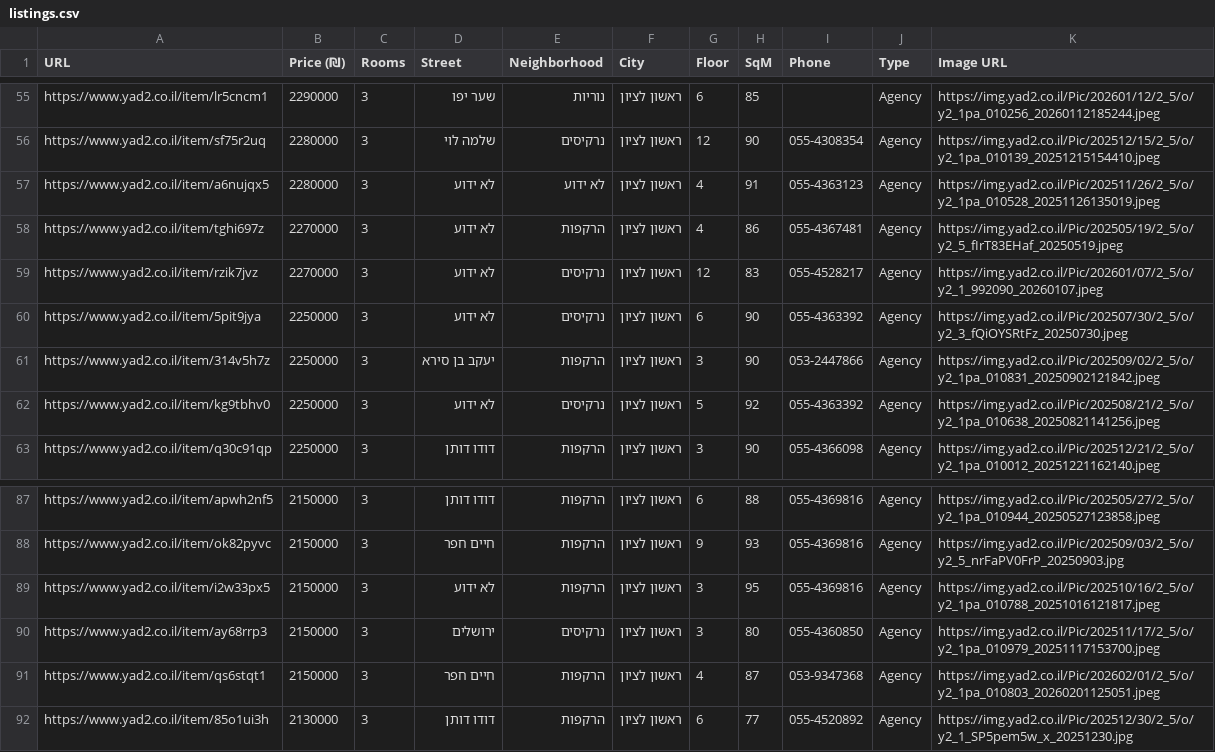
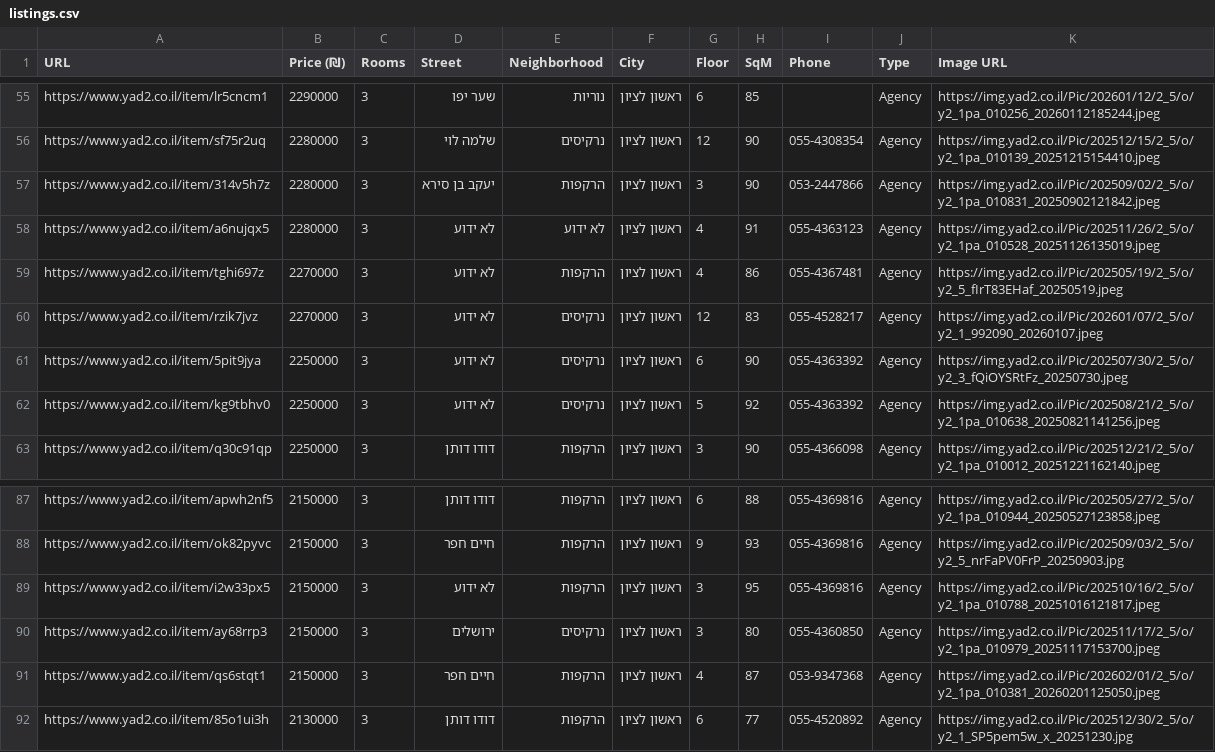
Before and after one commit to ziv9529/real-estate-tracker, a CSV file: listings.csv, drawn as a sheet; only a part is shown, gaps mark what is left out.

```diff
--- a/listings.csv
+++ b/listings.csv
@@ -56,2 +56,3 @@ https://www.yad2.co.il/item/lr5cncm1,2290000,3,שער יפו,נוריות,ראש
 https://www.yad2.co.il/item/sf75r2uq,2280000,3,שלמה לוי,נרקיסים,ראשון לציון,12,90,055-4308354,Agency,https://img.yad2.co.il/Pic/202512/15/2_5/o/y2_1pa_010139_20251215154410.jpeg
+https://www.yad2.co.il/item/314v5h7z,2280000,3,יעקב בן סירא,הרקפות,ראשון לציון,3,90,053-2447866,Agency,https://img.yad2.co.il/Pic/202509/02/2_5/o/y2_1pa_010831_20250902121842.jpeg
 https://www.yad2.co.il/item/a6nujqx5,2280000,3,לא ידוע,לא ידוע,ראשון לציון,4,91,055-4363123,Agency,https://img.yad2.co.il/Pic/202511/26/2_5/o/y2_1pa_010528_20251126135019.jpeg
@@ -60,3 +61,2 @@ https://www.yad2.co.il/item/rzik7jvz,2270000,3,לא ידוע,נרקיסים,רא
 https://www.yad2.co.il/item/5pit9jya,2250000,3,לא ידוע,נרקיסים,ראשון לציון,6,90,055-4363392,Agency,https://img.yad2.co.il/Pic/202507/30/2_5/o/y2_3_fQiOYSRtFz_20250730.jpeg
-https://www.yad2.co.il/item/314v5h7z,2250000,3,יעקב בן סירא,הרקפות,ראשון לציון,3,90,053-2447866,Agency,https://img.yad2.co.il/Pic/202509/02/2_5/o/y2_1pa_010831_20250902121842.jpeg
 https://www.yad2.co.il/item/kg9tbhv0,2250000,3,לא ידוע,נרקיסים,ראשון לציון,5,92,055-4363392,Agency,https://img.yad2.co.il/Pic/202508/21/2_5/o/y2_1pa_010638_20250821141256.jpeg
@@ -90,3 +90,3 @@ https://www.yad2.co.il/item/i2w33px5,2150000,3,לא ידוע,הרקפות,ראש
 https://www.yad2.co.il/item/ay68rrp3,2150000,3,ירושלים,נרקיסים,ראשון לציון,3,80,055-4360850,Agency,https://img.yad2.co.il/Pic/202511/17/2_5/o/y2_1pa_010979_20251117153700.jpeg
-https://www.yad2.co.il/item/qs6stqt1,2150000,3,חיים חפר,הרקפות,ראשון לציון,4,87,053-9347368,Agency,https://img.yad2.co.il/Pic/202602/01/2_5/o/y2_1pa_010803_20260201125051.jpeg
+https://www.yad2.co.il/item/qs6stqt1,2150000,3,חיים חפר,הרקפות,ראשון לציון,4,87,053-9347368,Agency,https://img.yad2.co.il/Pic/202602/01/2_5/o/y2_1pa_010381_20260201125050.jpeg
 https://www.yad2.co.il/item/85o1ui3h,2130000,3,דודו דותן,הרקפות,ראשון לציון,6,77,055-4520892,Agency,https://img.yad2.co.il/Pic/202512/30/2_5/o/y2_1_SP5pem5w_x_20251230.jpg
```
Also changed, not shown: 2 other files.
